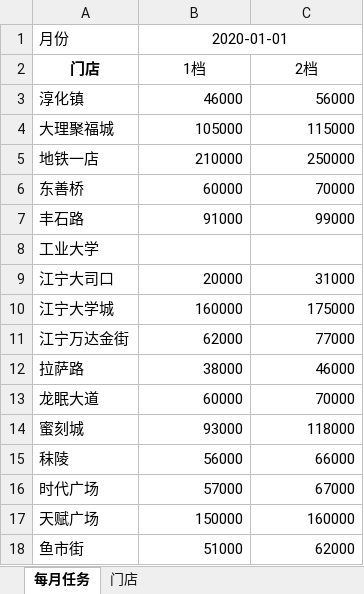
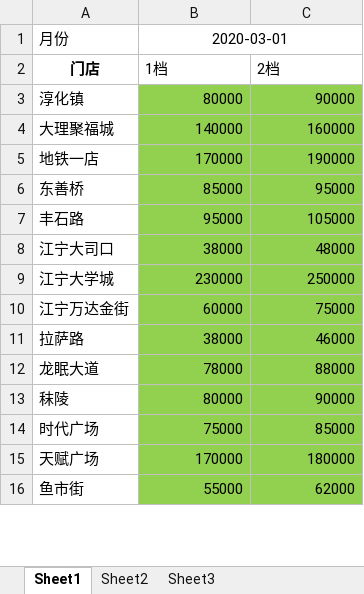
Before and after one commit to sunwnehongl/FinancialSystem, an Excel workbook: config/任务.xlsx, sheet Sheet1, drawn as a sheet; only a part is shown; values as stored, in another font and other column widths than the file's, no borders; removed rows and columns are numbered as before the commit, all else as after; the diff covers the shown part only; the diff names each change by its address in the sheet, - before the commit and + after, or states it on an @@ line.

```diff
--- a/config/任务.xlsx (sheet Sheet1)
+++ b/config/任务.xlsx (sheet Sheet1)
-sheet tab: 每月任务
+sheet tab: Sheet1
-sheet tab: 门店
+sheet tab: Sheet2
+sheet tab: Sheet3
-B1: 2020-01-01
+B1: 2020-03-01
-B2:C2 alignment: center
+B2:C2 alignment: left
-B3: 46000
+B3: 80000
-B3:C7 fill: none
+B3:C7 fill: #92D050
-C3: 56000
+C3: 90000
-B4: 105000
+B4: 140000
-C4: 115000
+C4: 160000
-B5: 210000
+B5: 170000
-C5: 250000
+C5: 190000
-B6: 60000
+B6: 85000
-C6: 70000
+C6: 95000
-B7: 91000
+B7: 95000
-C7: 99000
+C7: 105000
-row 8: 工业大学
-B8: 20000
+B8: 38000
-B8:C12 fill: none
+B8:C12 fill: #92D050
-C8: 31000
+C8: 48000
-B9: 160000
+B9: 230000
-C9: 175000
+C9: 250000
-B10: 62000
+B10: 60000
-C10: 77000
+C10: 75000
-B12: 60000
+B12: 78000
-C12: 70000
+C12: 88000
-row 14: 蜜刻城 | 93000 | 118000
-B13: 56000
+B13: 80000
-B13:C16 fill: none
+B13:C16 fill: #92D050
-C13: 66000
+C13: 90000
-B14: 57000
+B14: 75000
-C14: 67000
+C14: 85000
-B15: 150000
+B15: 170000
-C15: 160000
+C15: 180000
-B16: 51000
+B16: 55000
```
Also changed, not shown: 5 removed rows, 1 moved row, 16 edited cells and cell formats elsewhere in this sheet, sheet Sheet2, config/model.xlsx, config/门店规格.xlsx, 1 other file.
